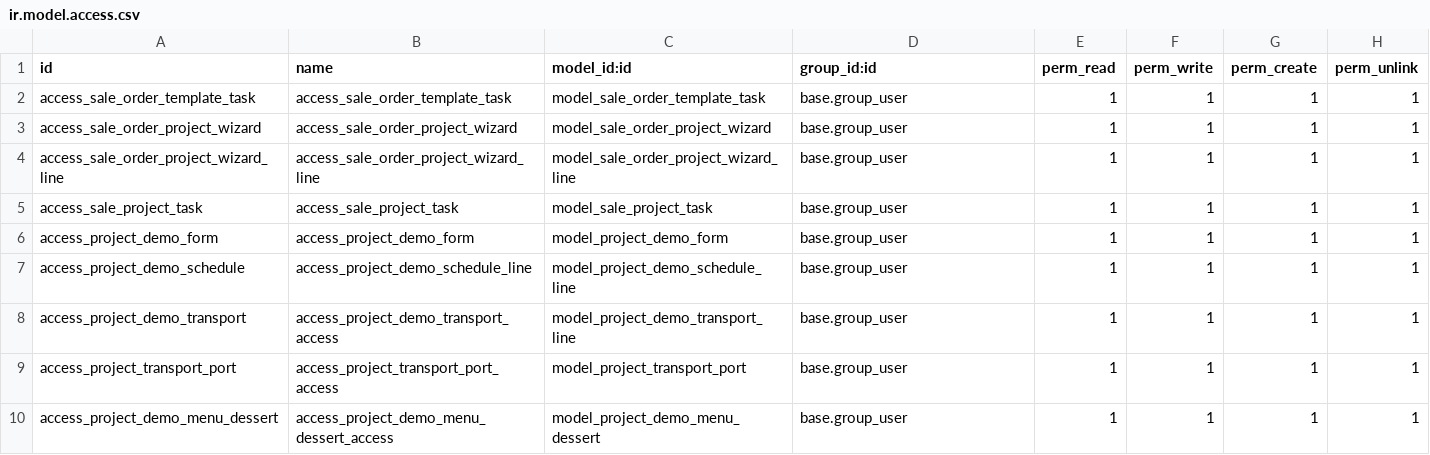
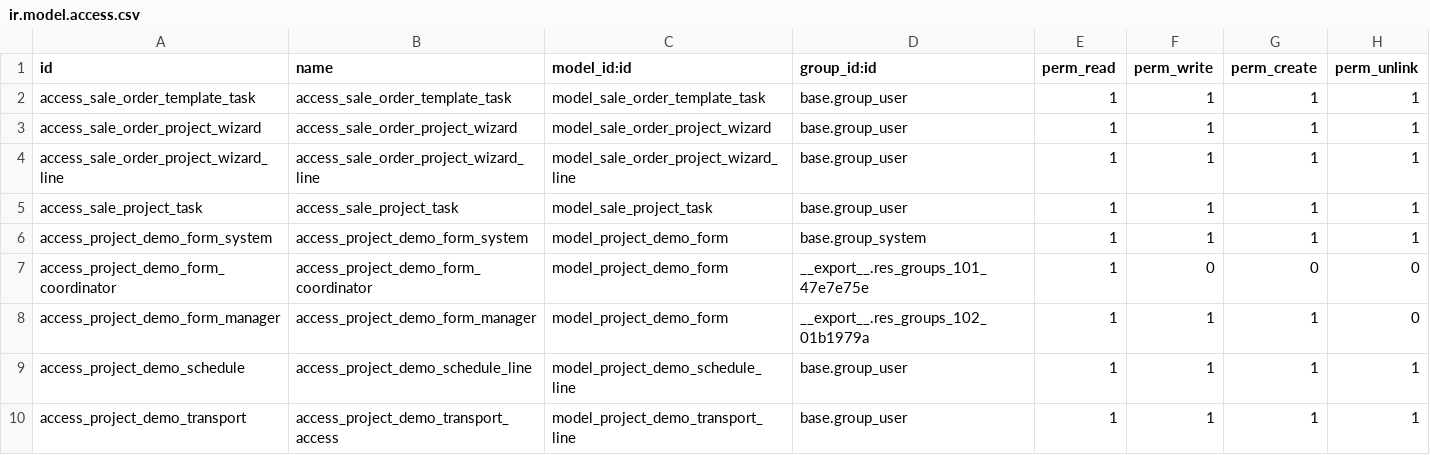
Before and after one commit to odooguide/liya_all, a CSV file: demo_form/security/ir.model.access.csv, drawn as a sheet; only a part is shown; the shorter side is filled out with more unchanged rows.

Commit message:
add groups

```diff
--- a/demo_form/security/ir.model.access.csv
+++ b/demo_form/security/ir.model.access.csv
@@ -5,3 +5,5 @@ access_sale_order_project_wizard_line,access_sale_order_project_wizard_line,mode
 access_sale_project_task,access_sale_project_task,model_sale_project_task,base.group_user,1,1,1,1
-access_project_demo_form,access_project_demo_form,model_project_demo_form,base.group_user,1,1,1,1
+access_project_demo_form_system,access_project_demo_form_system,model_project_demo_form,base.group_system,1,1,1,1
+access_project_demo_form_coordinator,access_project_demo_form_coordinator,model_project_demo_form,__export__.res_groups_101_47e7e75e,1,0,0,0
+access_project_demo_form_manager,access_project_demo_form_manager,model_project_demo_form,__export__.res_groups_102_01b1979a,1,1,1,0
 access_project_demo_schedule,access_project_demo_schedule_line,model_project_demo_schedule_line,base.group_user,1,1,1,1
```
Also changed, not shown: 5 other files.
